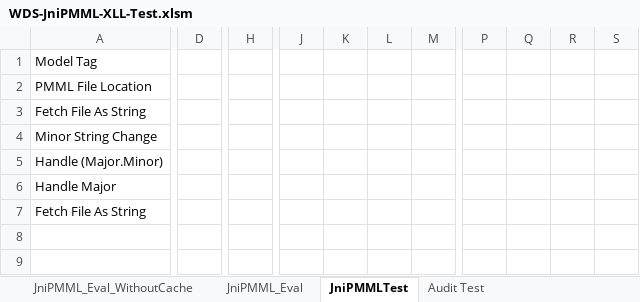
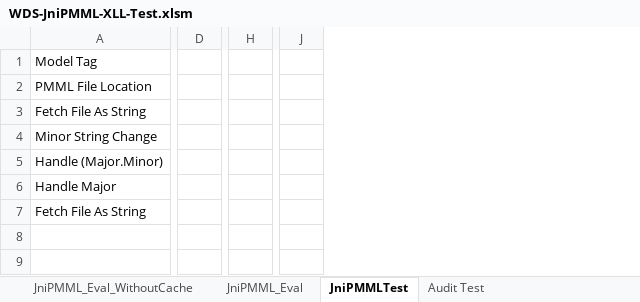
Before and after one commit to wdatasci/WDS-JniPMML-XLL, an Excel workbook: WDS-JniPMML-XLL-Test.xlsm, sheet JniPMMLTest, drawn as a sheet; only a part is shown, gaps mark what is left out; values as stored, in another font and other column widths than the file's, no borders; table styles not drawn; removed rows and columns are numbered as before the commit, all else as after; the diff covers the shown part only; the diff names each change by its address in the sheet, - before the commit and + after, or states it on an @@ line.

```diff
--- a/WDS-JniPMML-XLL-Test.xlsm (sheet JniPMMLTest)
+++ b/WDS-JniPMML-XLL-Test.xlsm (sheet JniPMMLTest)
-column D, empty
+column D, empty
-column H, empty
+column H, empty
-column J, empty
-column K, empty
-column L, empty
-column M, empty
+column J, empty
-column P, empty
-column Q, empty
-column R, empty
-column S, empty
```
Also changed, not shown: 4 added columns, 4 edited cells and cell formats elsewhere in this sheet, sheet ArtificialTreatments, sheet Audit Test, sheet JniPMML_Eval, formulas that keep their value, charts or pictures, 9 other files.
